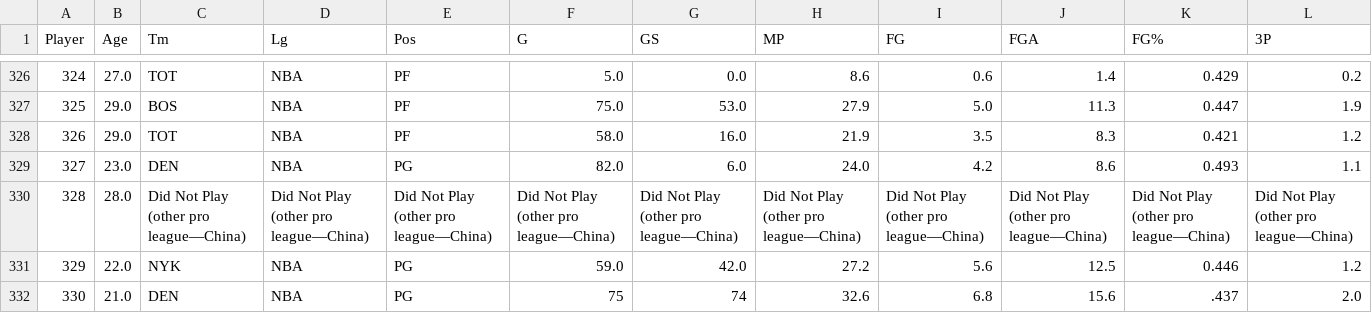
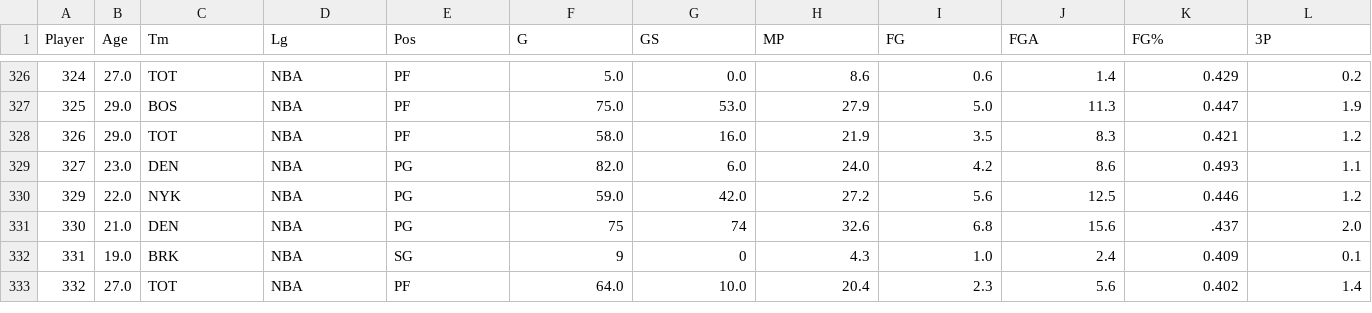
Before and after one commit to NathanTran044/nba_machine_learning, a CSV file: backend/csv_data/2019.csv, drawn as a sheet; only a part is shown, gaps mark what is left out; the shorter side is filled out with more unchanged rows; rows hold the shown columns only; the diff names each change by its address in the sheet, - before the commit and + after, or states it on an @@ line.

```diff
--- a/backend/csv_data/2019.csv
+++ b/backend/csv_data/2019.csv
-row 330: 328 | 28.0 | Did Not Play (other pro league—China) | Did Not Play (other pro league—China) | Did Not Play (other pro league—China) | Did Not Play (other pro league—China) | Did Not Play (other pro league—China) | Did Not Play (other pro league—China) | Did Not Play (other pro league—China) | Did Not Play (other pro league—China) | Did Not Play (other pro league—China) | Did Not Play (other pro league—China)
```
Also changed, not shown: backend/csv_data/1987.csv, backend/csv_data/2004.csv, 10 other files.
